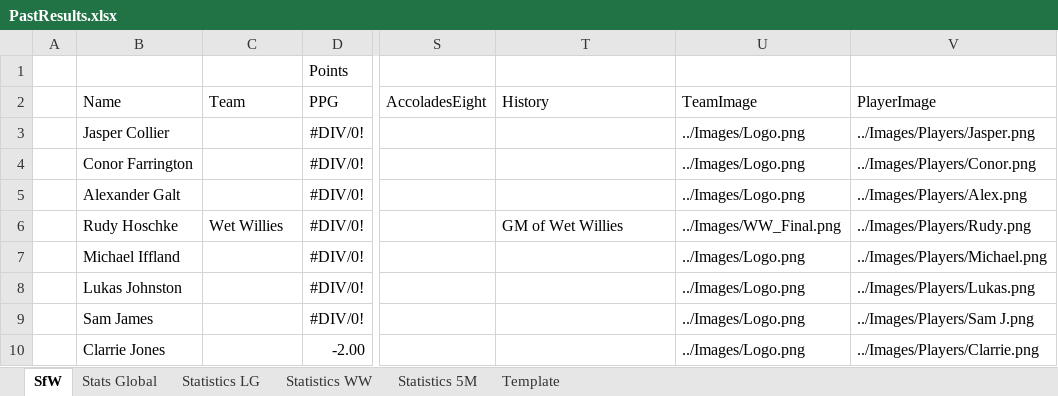
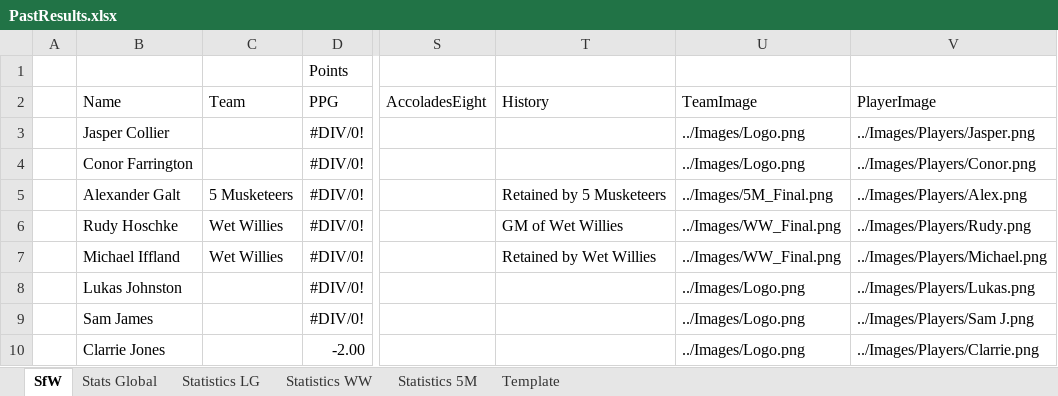
Before and after one commit to KingGoose20/LTBOS3, an Excel workbook: Other Files/PastResults.xlsx, sheet SfW, drawn as a sheet; only a part is shown, gaps mark what is left out; values as stored, in another font and other column widths than the file's, no borders; the diff covers the shown part only; the diff names each change by its address in the sheet, - before the commit and + after, or states it on an @@ line.

```diff
--- a/Other Files/PastResults.xlsx (sheet SfW)
+++ b/Other Files/PastResults.xlsx (sheet SfW)
-C5 (Team): (empty)
+C5 (Team): 5 Musketeers
-T5 (History): (empty)
+T5 (History): Retained by 5 Musketeers
-U5 (TeamImage): ../Images/Logo.png
+U5 (TeamImage): ../Images/5M_Final.png
-C7 (Team): (empty)
+C7 (Team): Wet Willies
-T7 (History): (empty)
+T7 (History): Retained by Wet Willies
-U7 (TeamImage): ../Images/Logo.png
+U7 (TeamImage): ../Images/WW_Final.png
```
Also changed, not shown: 15 edited cells elsewhere in this sheet, sheet Stats Global, 3 other files.
